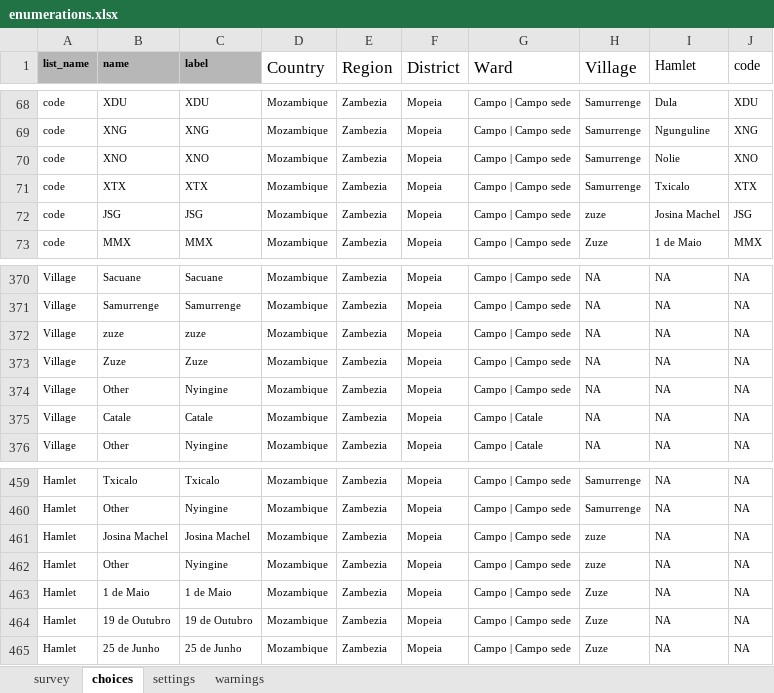
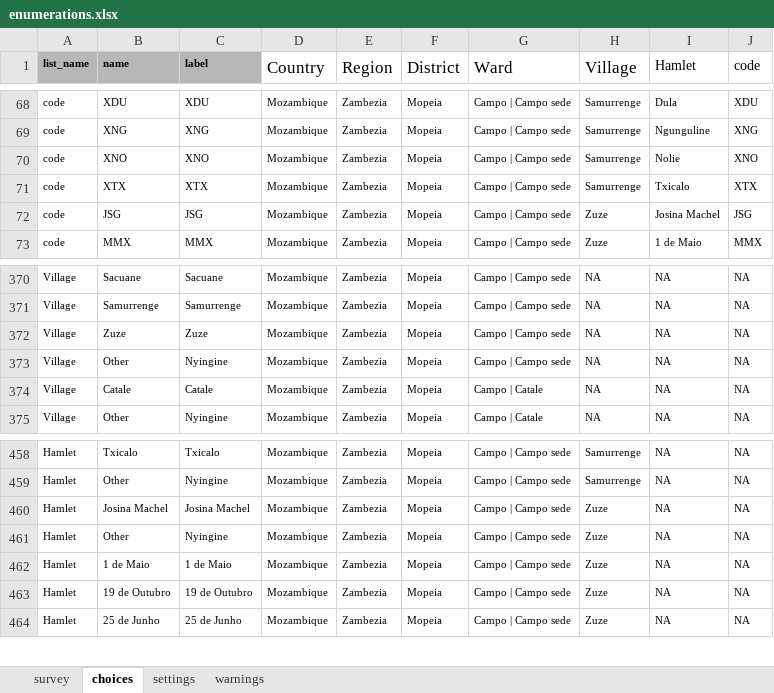
Before and after one commit to linl33/bohemia, an Excel workbook: forms/enumerations/enumerations.xlsx, sheet choices, drawn as a sheet; only a part is shown, gaps mark what is left out; values as stored, in another font and other column widths than the file's, no borders; charts and pictures not drawn; removed rows and columns are numbered as before the commit, all else as after; the diff names each change by its address in the sheet, - before the commit and + after, or states it on an @@ line.

```diff
--- a/forms/enumerations/enumerations.xlsx (sheet choices)
+++ b/forms/enumerations/enumerations.xlsx (sheet choices)
-H72 (Village): zuze
+H72 (Village): Zuze
-row 372: Village | zuze | zuze | Mozambique | Zambezia | Mopeia | Campo | Campo sede | NA | NA | NA
-H460:H461 (Village): zuze
+H460:H461 (Village): Zuze
```
Also changed, not shown: sheet settings, forms/minicensus/minicensus.xlsx, 7 other files.
